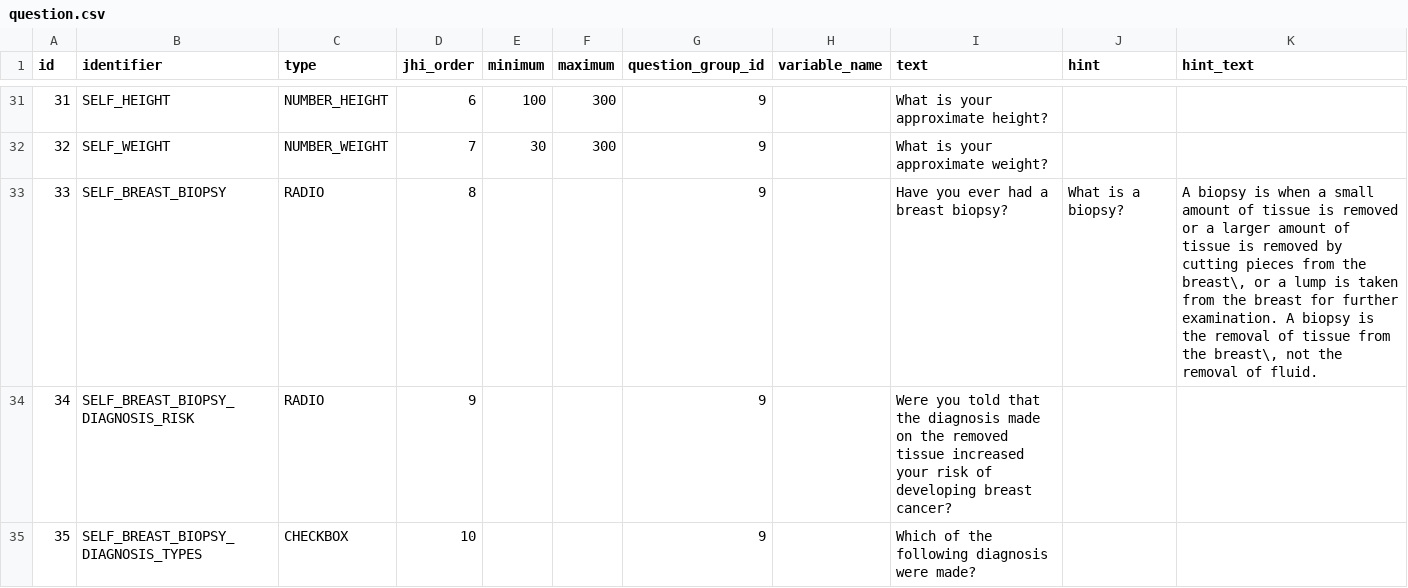
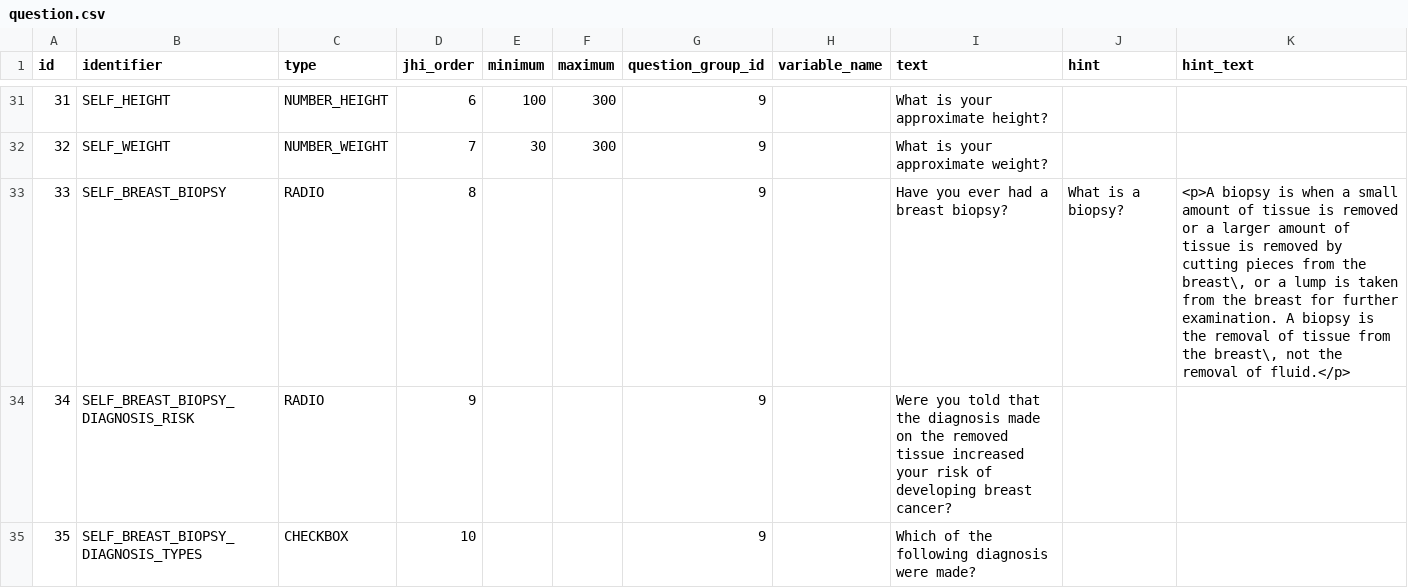
Before and after one commit to Xiaoxue-Zheng/bcra, a CSV file: application/src/main/resources/config/liquibase/questionnaires/question.csv, drawn as a sheet; only a part is shown, gaps mark what is left out; the diff covers the shown part only.

Commit message:
BCRA-23 Modal dialog for hintText
Change-Id: I2ba834b3109750bebc7055e7ca0d3df8f4d43f58

```diff
--- a/application/src/main/resources/config/liquibase/questionnaires/question.csv
+++ b/application/src/main/resources/config/liquibase/questionnaires/question.csv
@@ -32,3 +32,3 @@ id,identifier,type,jhi_order,minimum,maximum,question_group_id,variable_name,tex
 32,SELF_WEIGHT,NUMBER_WEIGHT,7,30,300,9,,What is your approximate weight?,,
-33,SELF_BREAST_BIOPSY,RADIO,8,,,9,,Have you ever had a breast biopsy?,What is a biopsy?,"A biopsy is when a small amount of tissue is removed or a larger amount of tissue is removed by cutting pieces from the breast\, or a lump is taken from the breast for further examination. A biopsy is the removal of tissue from the breast\, not the removal of fluid."
+33,SELF_BREAST_BIOPSY,RADIO,8,,,9,,Have you ever had a breast biopsy?,What is a biopsy?,"<p>A biopsy is when a small amount of tissue is removed or a larger amount of tissue is removed by cutting pieces from the breast\, or a lump is taken from the breast for further examination. A biopsy is the removal of tissue from the breast\, not the removal of fluid.</p>"
 34,SELF_BREAST_BIOPSY_DIAGNOSIS_RISK,RADIO,9,,,9,,Were you told that the diagnosis made on the removed tissue increased your risk of developing breast cancer?,,
```
Also changed, not shown: 2 edited cells elsewhere in this file, 10 other files.
